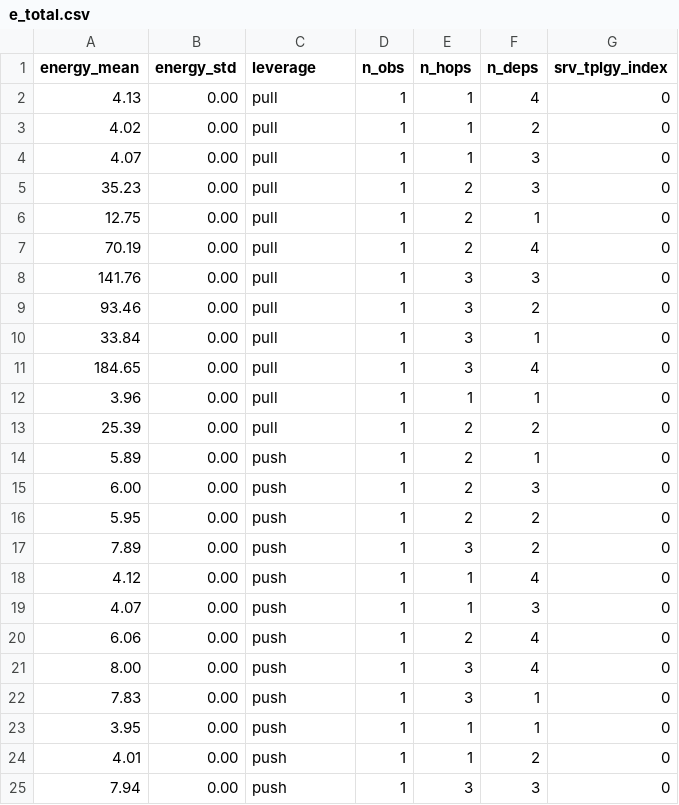
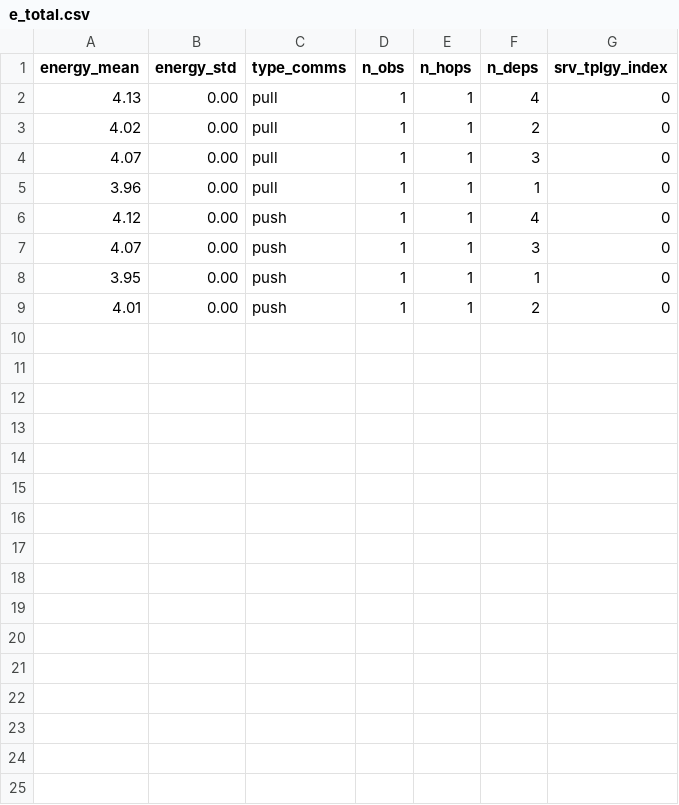
Before and after one commit to aomond-imt/leverages-results, a CSV file: e_total.csv, drawn as a sheet.

```diff
--- a/e_total.csv
+++ b/e_total.csv
@@ -1,2 +1,2 @@
-energy_mean,energy_std,leverage,n_obs,n_hops,n_deps,srv_tplgy_index
+energy_mean,energy_std,type_comms,n_obs,n_hops,n_deps,srv_tplgy_index
 4.13,0.00,pull,1,1,4,0
@@ -4,22 +4,6 @@ energy_mean,energy_std,leverage,n_obs,n_hops,n_deps,srv_tplgy_index
 4.07,0.00,pull,1,1,3,0
-35.23,0.00,pull,1,2,3,0
-12.75,0.00,pull,1,2,1,0
-70.19,0.00,pull,1,2,4,0
-141.76,0.00,pull,1,3,3,0
-93.46,0.00,pull,1,3,2,0
-33.84,0.00,pull,1,3,1,0
-184.65,0.00,pull,1,3,4,0
 3.96,0.00,pull,1,1,1,0
-25.39,0.00,pull,1,2,2,0
-5.89,0.00,push,1,2,1,0
-6.00,0.00,push,1,2,3,0
-5.95,0.00,push,1,2,2,0
-7.89,0.00,push,1,3,2,0
 4.12,0.00,push,1,1,4,0
 4.07,0.00,push,1,1,3,0
-6.06,0.00,push,1,2,4,0
-8.00,0.00,push,1,3,4,0
-7.83,0.00,push,1,3,1,0
 3.95,0.00,push,1,1,1,0
 4.01,0.00,push,1,1,2,0
-7.94,0.00,push,1,3,3,0
```
Also changed, not shown: e_dynamic.csv, e_time.csv, 2 other files.
